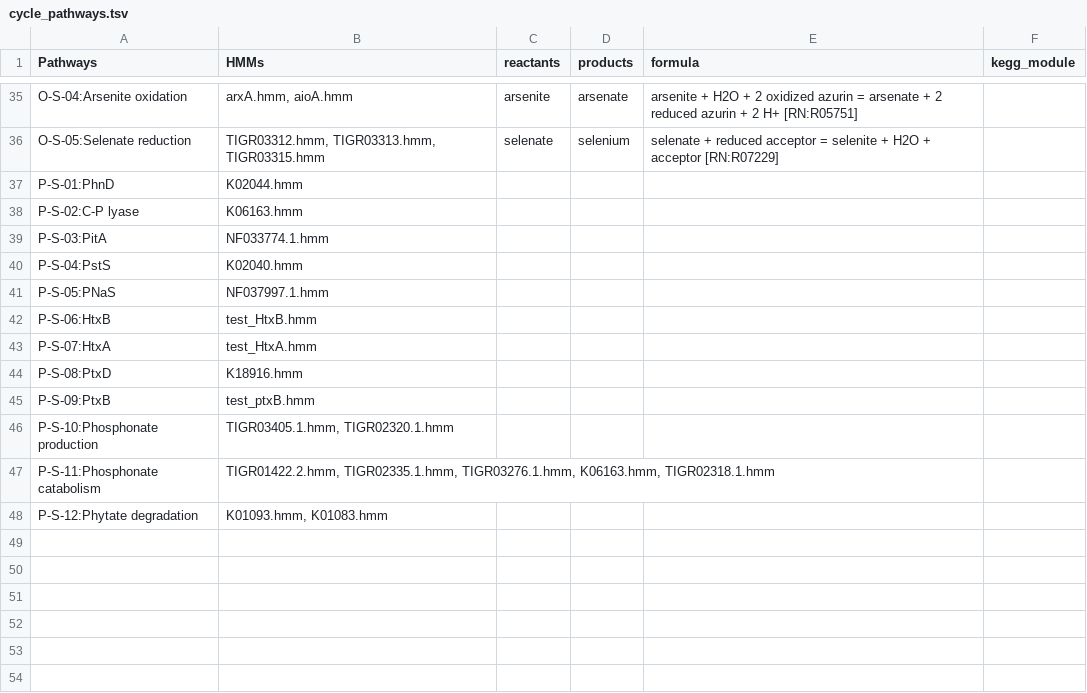
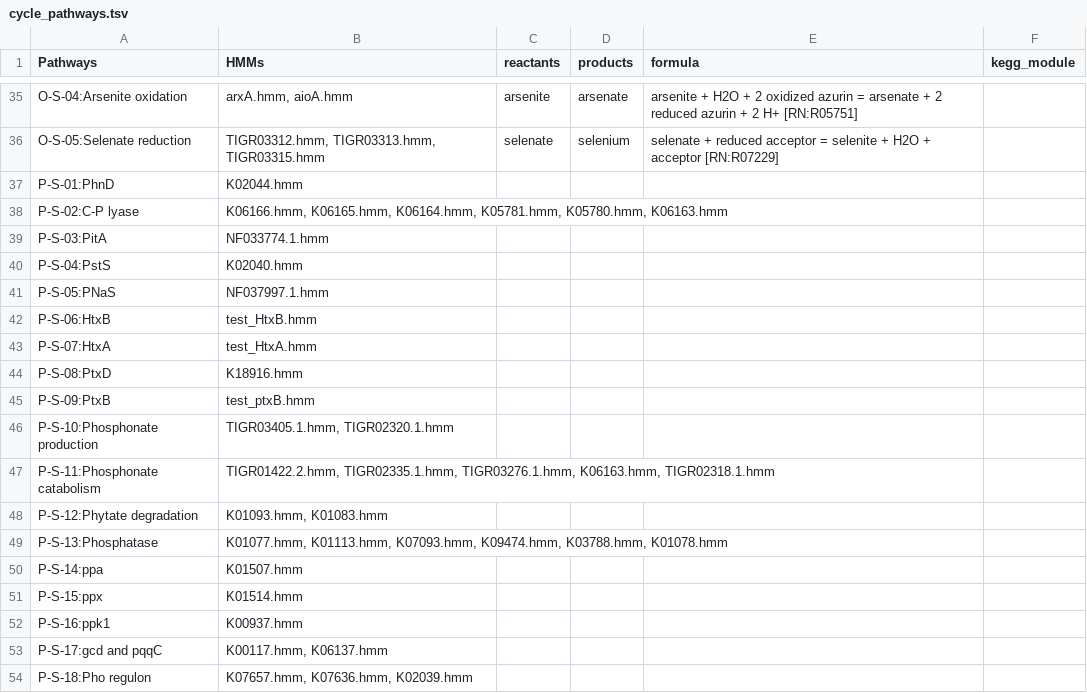
Before and after one commit to ArnaudBelcour/bigecyhmm, a TSV file: bigecyhmm/hmm_databases/cycle_pathways.tsv, drawn as a sheet; only a part is shown, gaps mark what is left out.

Commit message:
Update phosphorus cycle diagram.

```diff
--- a/bigecyhmm/hmm_databases/cycle_pathways.tsv
+++ b/bigecyhmm/hmm_databases/cycle_pathways.tsv
@@ -37,3 +37,3 @@ O-S-05:Selenate reduction	TIGR03312.hmm, TIGR03313.hmm, TIGR03315.hmm	selenate	s
 P-S-01:PhnD	K02044.hmm				
-P-S-02:C-P lyase	K06163.hmm				
+P-S-02:C-P lyase	K06166.hmm, K06165.hmm, K06164.hmm, K05781.hmm, K05780.hmm, K06163.hmm				
 P-S-03:PitA	NF033774.1.hmm				
@@ -48 +48,7 @@ P-S-11:Phosphonate catabolism	TIGR01422.2.hmm, TIGR02335.1.hmm, TIGR03276.1.hmm,
 P-S-12:Phytate degradation	K01093.hmm, K01083.hmm 				
+P-S-13:Phosphatase	K01077.hmm, K01113.hmm, K07093.hmm, K09474.hmm, K03788.hmm, K01078.hmm				
+P-S-14:ppa	K01507.hmm				
+P-S-15:ppx	K01514.hmm				
+P-S-16:ppk1	K00937.hmm 				
+P-S-17:gcd and pqqC	K00117.hmm, K06137.hmm				
+P-S-18:Pho regulon	K07657.hmm, K07636.hmm, K02039.hmm 				
```
Also changed, not shown: 3 other files.
